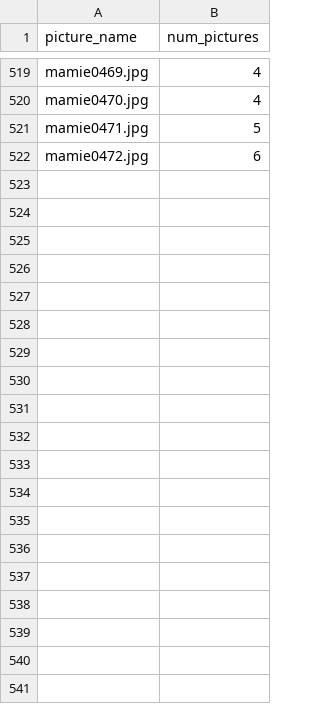
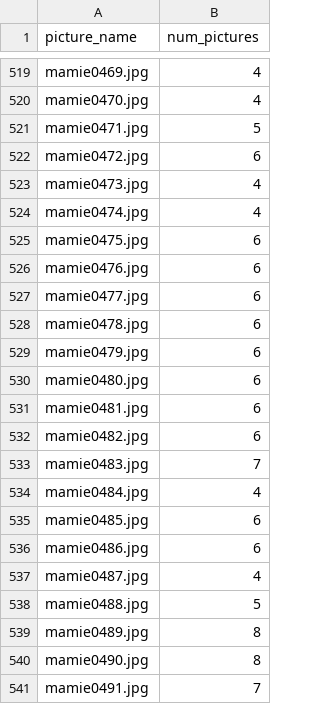
Before and after one commit to nicolasbancel/mamie, a CSV file: project/pictures_per_mosaic.csv, drawn as a sheet; only a part is shown, gaps mark what is left out; the diff covers the shown part only.

Commit message:
new metadata

```diff
--- a/project/pictures_per_mosaic.csv
+++ b/project/pictures_per_mosaic.csv
@@ -522 +522,20 @@ mamie0471.jpg,5
 mamie0472.jpg,6
+mamie0473.jpg,4
+mamie0474.jpg,4
+mamie0475.jpg,6
+mamie0476.jpg,6
+mamie0477.jpg,6
+mamie0478.jpg,6
+mamie0479.jpg,6
+mamie0480.jpg,6
+mamie0481.jpg,6
+mamie0482.jpg,6
+mamie0483.jpg,7
+mamie0484.jpg,4
+mamie0485.jpg,6
+mamie0486.jpg,6
+mamie0487.jpg,4
+mamie0488.jpg,5
+mamie0489.jpg,8
+mamie0490.jpg,8
+mamie0491.jpg,7
```
Also changed, not shown: 10 added rows elsewhere in this file.
